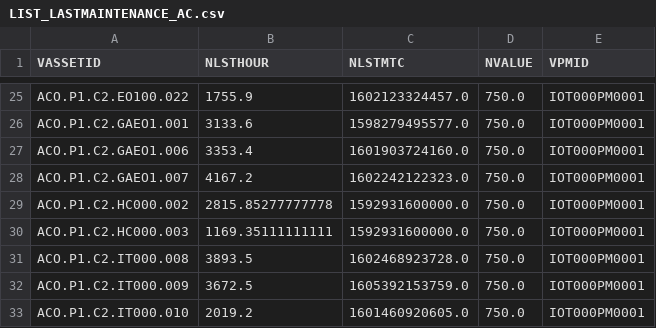
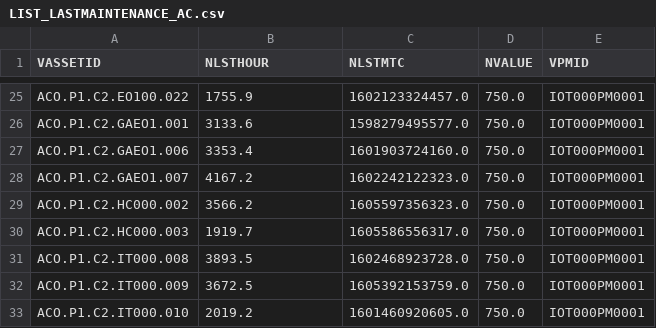
Before and after one commit to moramad/progressive, a CSV file: python/logs/LIST_LASTMAINTENANCE_AC.csv, drawn as a sheet; only a part is shown, gaps mark what is left out.

```diff
--- a/python/logs/LIST_LASTMAINTENANCE_AC.csv
+++ b/python/logs/LIST_LASTMAINTENANCE_AC.csv
@@ -28,4 +28,4 @@ ACO.P1.C2.GAEO1.006,3353.4,1601903724160.0,750.0,IOT000PM0001
 ACO.P1.C2.GAEO1.007,4167.2,1602242122323.0,750.0,IOT000PM0001
-ACO.P1.C2.HC000.002,2815.85277777778,1592931600000.0,750.0,IOT000PM0001
-ACO.P1.C2.HC000.003,1169.35111111111,1592931600000.0,750.0,IOT000PM0001
+ACO.P1.C2.HC000.002,3566.2,1605597356323.0,750.0,IOT000PM0001
+ACO.P1.C2.HC000.003,1919.7,1605586556317.0,750.0,IOT000PM0001
 ACO.P1.C2.IT000.008,3893.5,1602468923728.0,750.0,IOT000PM0001
```
Also changed, not shown: python/logs/LIST_AVGRUNHOUR_AC.csv, python/logs/LIST_DAILYRUNHOUR_AC.csv, 5 other files.
